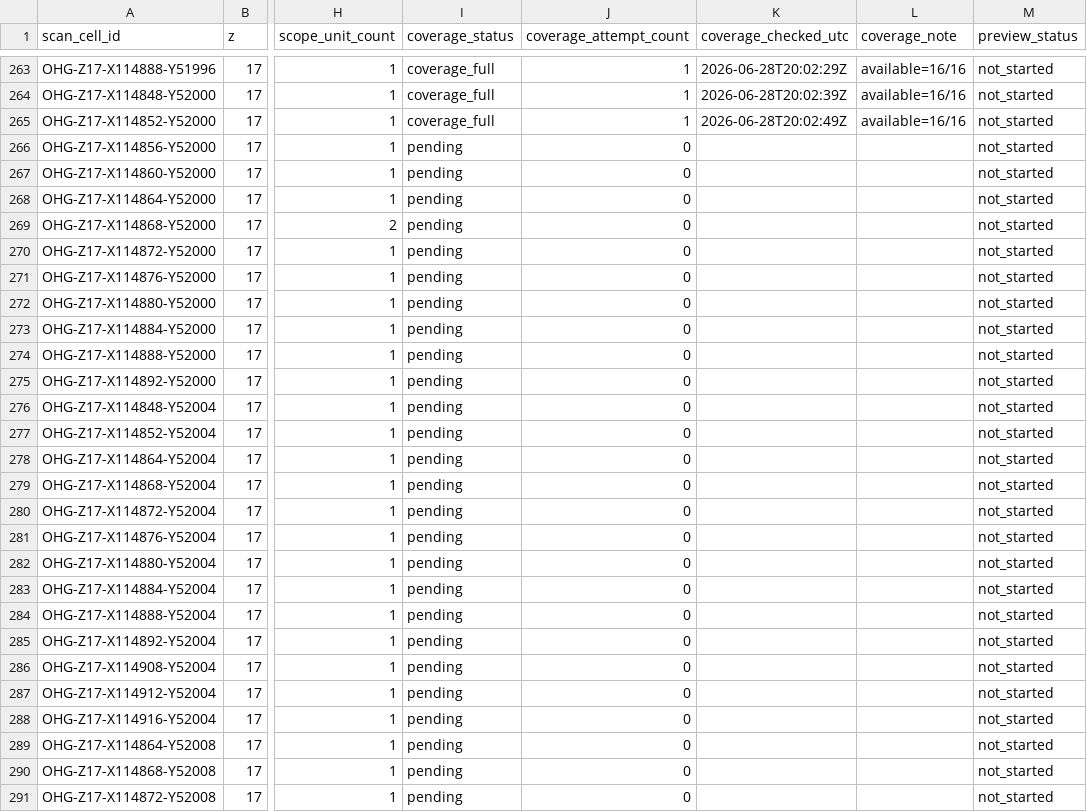
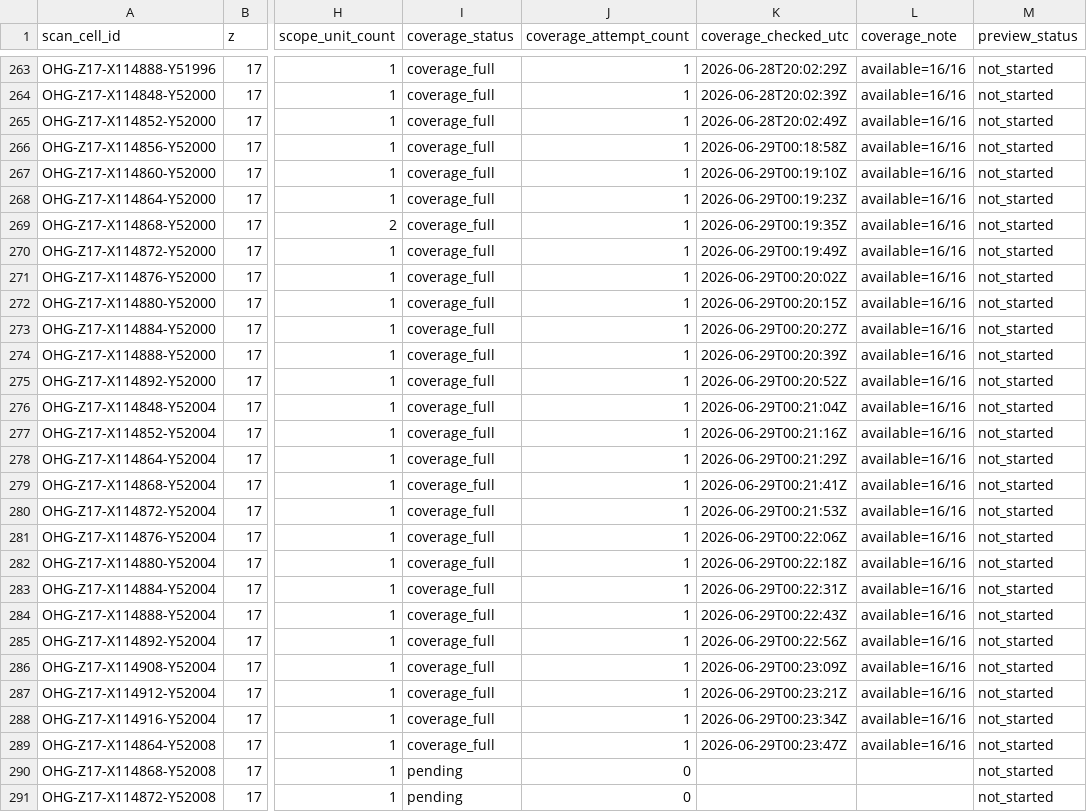
Before and after one commit to zr9y6bfmn9-star/ssm-historical-airphoto, a CSV file: data/ohg/control/OHG_cell_coverage_ledger_z17_v2.csv, drawn as a sheet; only a part is shown, gaps mark what is left out; the diff names each change by its address in the sheet, - before the commit and + after, or states it on an @@ line.

Commit message:
ohg: coverage/lightweight controller v2 update

```diff
--- a/data/ohg/control/OHG_cell_coverage_ledger_z17_v2.csv
+++ b/data/ohg/control/OHG_cell_coverage_ledger_z17_v2.csv
-I266:I289 (coverage_status): pending
+I266:I289 (coverage_status): coverage_full
-J266:J289 (coverage_attempt_count): 0
+J266:J289 (coverage_attempt_count): 1
-K266 (coverage_checked_utc): (empty)
+K266 (coverage_checked_utc): 2026-06-29T00:18:58Z
-L266:L289 (coverage_note): (empty)
+L266:L289 (coverage_note): available=16/16
-K267 (coverage_checked_utc): (empty)
+K267 (coverage_checked_utc): 2026-06-29T00:19:10Z
-K268 (coverage_checked_utc): (empty)
+K268 (coverage_checked_utc): 2026-06-29T00:19:23Z
-K269 (coverage_checked_utc): (empty)
+K269 (coverage_checked_utc): 2026-06-29T00:19:35Z
-K270 (coverage_checked_utc): (empty)
+K270 (coverage_checked_utc): 2026-06-29T00:19:49Z
-K271 (coverage_checked_utc): (empty)
+K271 (coverage_checked_utc): 2026-06-29T00:20:02Z
-K272 (coverage_checked_utc): (empty)
+K272 (coverage_checked_utc): 2026-06-29T00:20:15Z
-K273 (coverage_checked_utc): (empty)
+K273 (coverage_checked_utc): 2026-06-29T00:20:27Z
-K274 (coverage_checked_utc): (empty)
+K274 (coverage_checked_utc): 2026-06-29T00:20:39Z
-K275 (coverage_checked_utc): (empty)
+K275 (coverage_checked_utc): 2026-06-29T00:20:52Z
-K276 (coverage_checked_utc): (empty)
+K276 (coverage_checked_utc): 2026-06-29T00:21:04Z
-K277 (coverage_checked_utc): (empty)
+K277 (coverage_checked_utc): 2026-06-29T00:21:16Z
-K278 (coverage_checked_utc): (empty)
+K278 (coverage_checked_utc): 2026-06-29T00:21:29Z
-K279 (coverage_checked_utc): (empty)
+K279 (coverage_checked_utc): 2026-06-29T00:21:41Z
-K280 (coverage_checked_utc): (empty)
+K280 (coverage_checked_utc): 2026-06-29T00:21:53Z
-K281 (coverage_checked_utc): (empty)
+K281 (coverage_checked_utc): 2026-06-29T00:22:06Z
-K282 (coverage_checked_utc): (empty)
+K282 (coverage_checked_utc): 2026-06-29T00:22:18Z
-K283 (coverage_checked_utc): (empty)
+K283 (coverage_checked_utc): 2026-06-29T00:22:31Z
-K284 (coverage_checked_utc): (empty)
+K284 (coverage_checked_utc): 2026-06-29T00:22:43Z
-K285 (coverage_checked_utc): (empty)
+K285 (coverage_checked_utc): 2026-06-29T00:22:56Z
-K286 (coverage_checked_utc): (empty)
+K286 (coverage_checked_utc): 2026-06-29T00:23:09Z
-K287 (coverage_checked_utc): (empty)
+K287 (coverage_checked_utc): 2026-06-29T00:23:21Z
-K288 (coverage_checked_utc): (empty)
+K288 (coverage_checked_utc): 2026-06-29T00:23:34Z
-K289 (coverage_checked_utc): (empty)
+K289 (coverage_checked_utc): 2026-06-29T00:23:47Z
```
Also changed, not shown: 4 other files.
